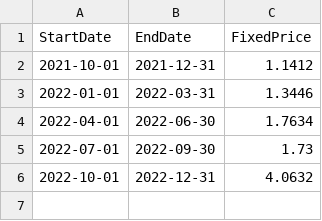
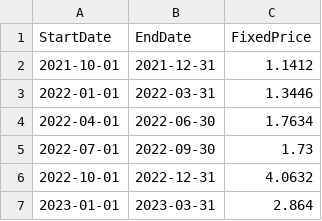
Before and after one commit to robertdj/eldata, a CSV file: data/fees/fixed_price.csv, drawn as a sheet.

```diff
--- a/data/fees/fixed_price.csv
+++ b/data/fees/fixed_price.csv
@@ -6 +6,2 @@ StartDate  ; EndDate    ;  FixedPrice
 2022-10-01 ; 2022-12-31 ;  4.0632
+2023-01-01 ; 2023-03-31 ;  2.864
```
Also changed, not shown: 4 other files.
